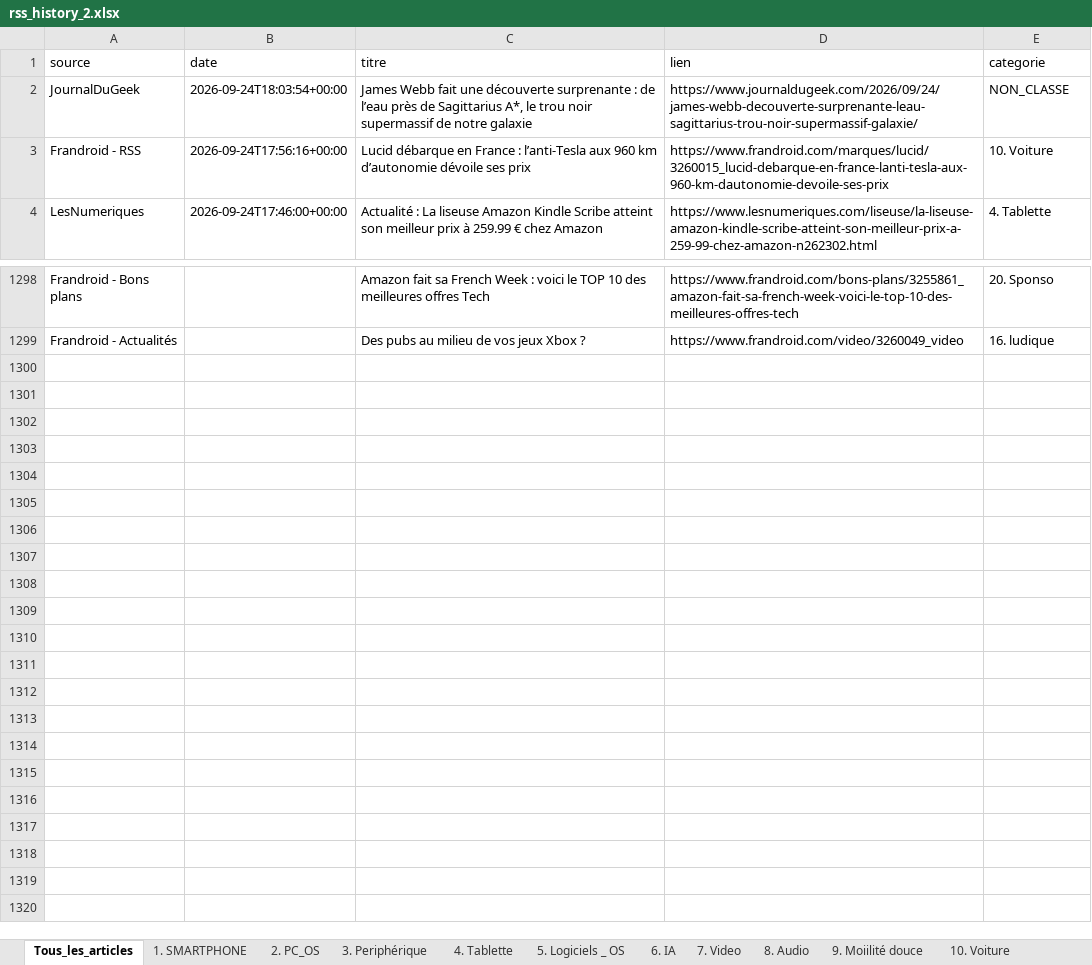
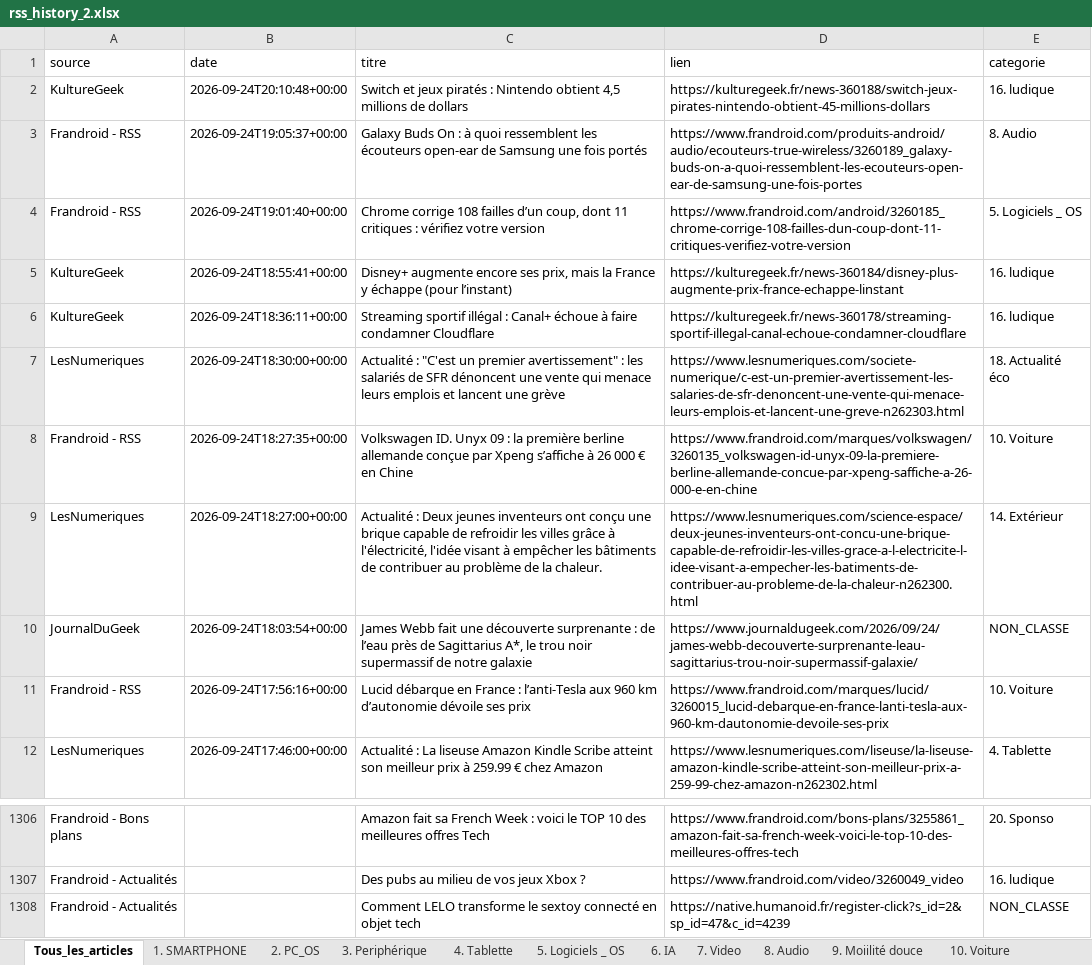
Before and after one commit to djhadef-star/rss-categories, an Excel workbook: output/rss_history_2.xlsx, sheet Tous_les_articles, drawn as a sheet; only a part is shown, gaps mark what is left out; values as stored, in another font and other column widths than the file's, no borders; the diff names each change by its address in the sheet, - before the commit and + after, or states it on an @@ line.

```diff
--- a/output/rss_history_2.xlsx (sheet Tous_les_articles)
+++ b/output/rss_history_2.xlsx (sheet Tous_les_articles)
+row 2: KultureGeek | 2026-09-24T20:10:48+00:00 | Switch et jeux piratés : Nintendo obtient 4,5 millions de dollars | https://kulturegeek.fr/news-360188/switch-jeux-pirates-nintendo-obtient-45-millions-dollars | 16. ludique
+row 3: Frandroid - RSS | 2026-09-24T19:05:37+00:00 | Galaxy Buds On : à quoi ressemblent les écouteurs open-ear de Samsung une fois portés | https://www.frandroid.com/produits-android/audio/ecouteurs-true-wireless/3260189_galaxy-buds-on-a-quoi-ressemblent-les-ecouteurs-open-ear-de-samsung-une-fois-portes | 8. Audio
+row 4: Frandroid - RSS | 2026-09-24T19:01:40+00:00 | Chrome corrige 108 failles d’un coup, dont 11 critiques : vérifiez votre version | https://www.frandroid.com/android/3260185_chrome-corrige-108-failles-dun-coup-dont-11-critiques-verifiez-votre-version | 5. Logiciels _ OS
+row 5: KultureGeek | 2026-09-24T18:55:41+00:00 | Disney+ augmente encore ses prix, mais la France y échappe (pour l’instant) | https://kulturegeek.fr/news-360184/disney-plus-augmente-prix-france-echappe-linstant | 16. ludique
+row 6: KultureGeek | 2026-09-24T18:36:11+00:00 | Streaming sportif illégal : Canal+ échoue à faire condamner Cloudflare | https://kulturegeek.fr/news-360178/streaming-sportif-illegal-canal-echoue-condamner-cloudflare | 16. ludique
+row 7: LesNumeriques | 2026-09-24T18:30:00+00:00 | Actualité : "C'est un premier avertissement" : les salariés de SFR dénoncent une vente qui menace leurs emplois et lancent une grève | https://www.lesnumeriques.com/societe-numerique/c-est-un-premier-avertissement-les-salaries-de-sfr-denoncent-une-vente-qui-menace-leurs-emplois-et-lancent-une-greve-n262303.html | 18. Actualité éco
+row 8: Frandroid - RSS | 2026-09-24T18:27:35+00:00 | Volkswagen ID. Unyx 09 : la première berline allemande conçue par Xpeng s’affiche à 26 000 € en Chine | https://www.frandroid.com/marques/volkswagen/3260135_volkswagen-id-unyx-09-la-premiere-berline-allemande-concue-par-xpeng-saffiche-a-26-000-e-en-chine | 10. Voiture
+row 9: LesNumeriques | 2026-09-24T18:27:00+00:00 | Actualité : Deux jeunes inventeurs ont conçu une brique capable de refroidir les villes grâce à l'électricité, l'idée visant à empêcher les bâtiments de contribuer au problème de la chaleur. | https://www.lesnumeriques.com/science-espace/deux-jeunes-inventeurs-ont-concu-une-brique-capable-de-refroidir-les-villes-grace-a-l-electricite-l-idee-visant-a-empecher-les-batiments-de-contribuer-au-probleme-de-la-chaleur-n262300.html | 14. Extérieur
+row 1308: Frandroid - Actualités |  | Comment LELO transforme le sextoy connecté en objet tech | https://native.humanoid.fr/register-click?s_id=2&sp_id=47&c_id=4239 | NON_CLASSE
```
Also changed, not shown: sheet 16. ludique, sheet 18. Actualité éco, sheet 14. Extérieur, sheet 8. Audio, sheet 5. Logiciels _ OS, sheet 10. Voiture, 1 more sheet, output/rss_history.xlsx, 2 other files.
